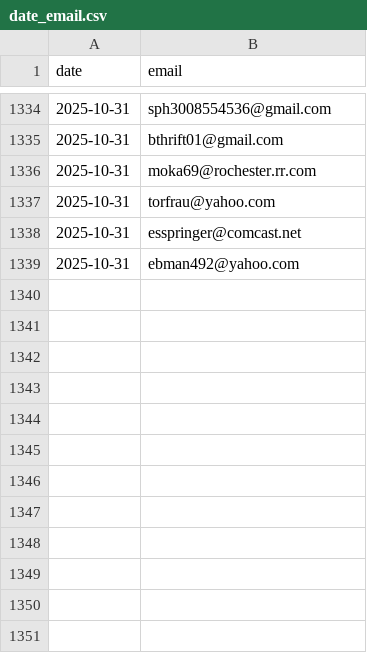
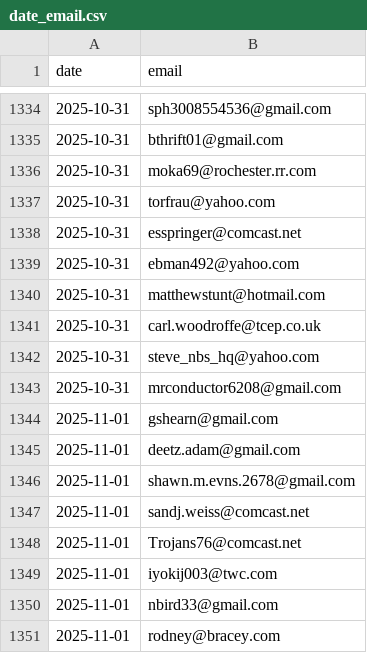
Before and after one commit to mumitprottoy/bn_test_v1, a CSV file: api/pre_reg/date_email.csv, drawn as a sheet; only a part is shown, gaps mark what is left out.

```diff
--- a/api/pre_reg/date_email.csv
+++ b/api/pre_reg/date_email.csv
@@ -1339 +1339,13 @@ date,email
 2025-10-31,ebman492@yahoo.com
+2025-10-31,matthewstunt@hotmail.com
+2025-10-31,carl.woodroffe@tcep.co.uk
+2025-10-31,steve_nbs_hq@yahoo.com
+2025-10-31,mrconductor6208@gmail.com
+2025-11-01,gshearn@gmail.com
+2025-11-01,deetz.adam@gmail.com
+2025-11-01,shawn.m.evns.2678@gmail.com
+2025-11-01,sandj.weiss@comcast.net
+2025-11-01,Trojans76@comcast.net
+2025-11-01,iyokij003@twc.com
+2025-11-01,nbird33@gmail.com
+2025-11-01,rodney@bracey.com
```
Also changed, not shown: 6 other files.
